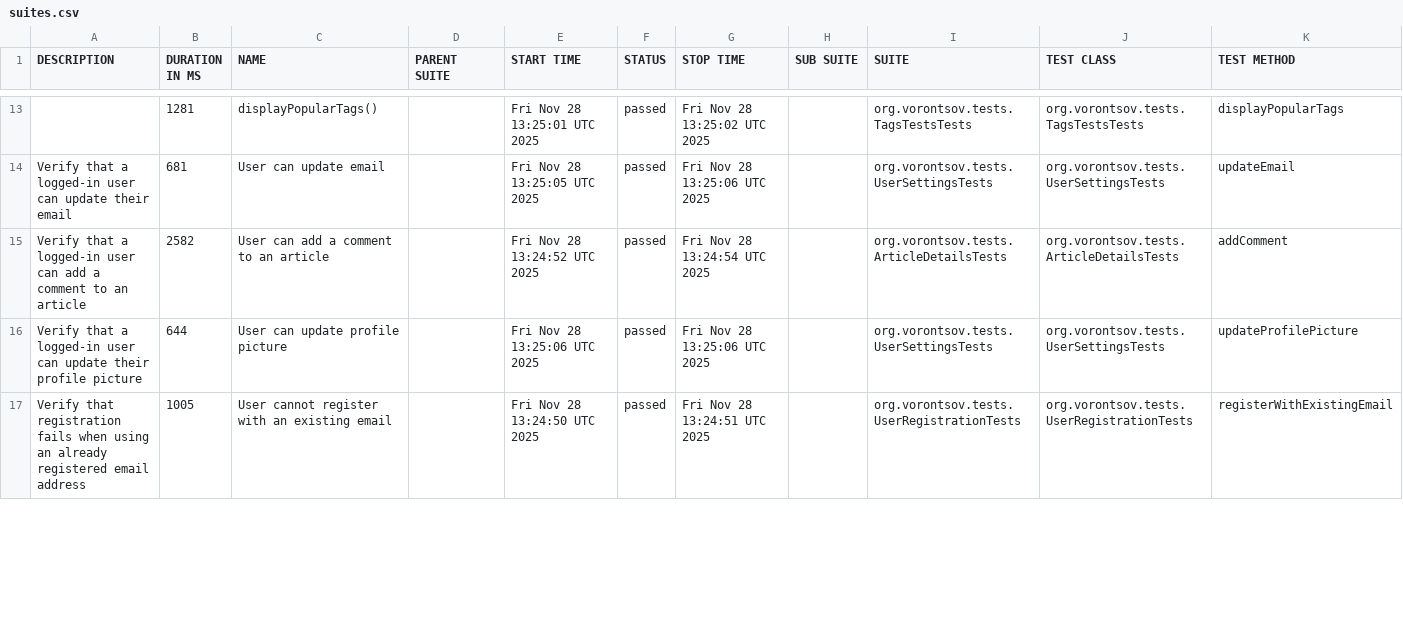
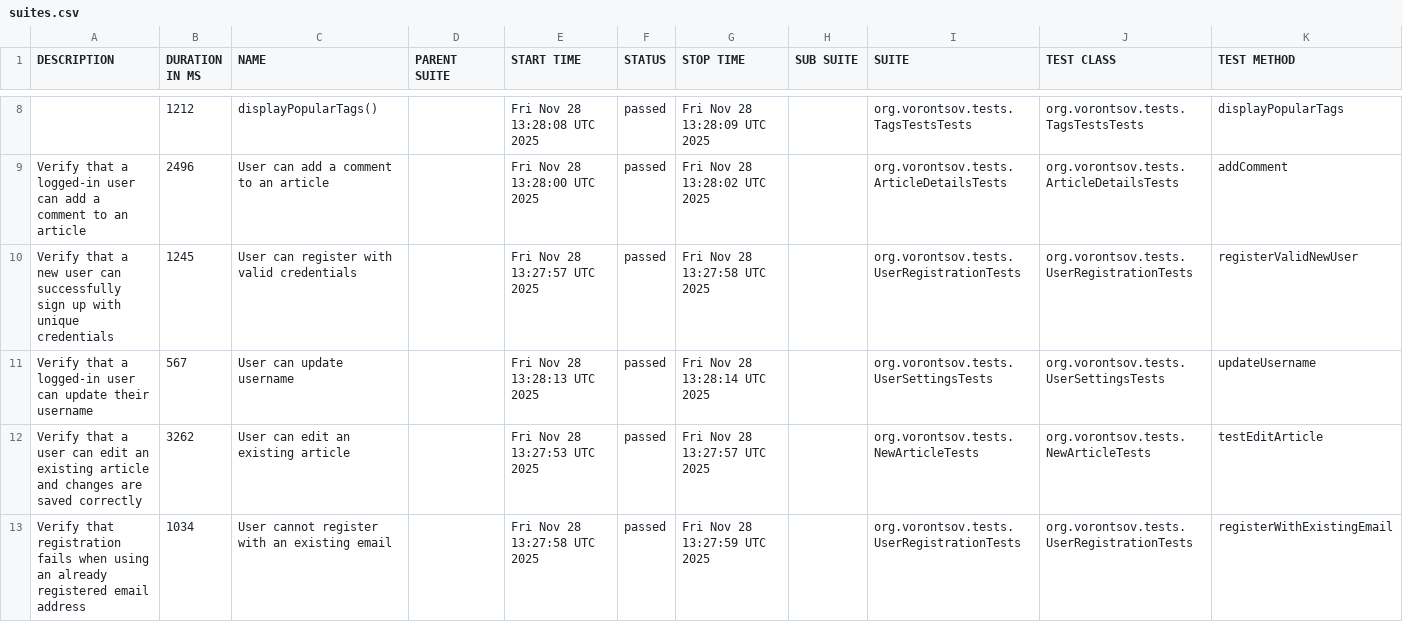
Before and after one commit to alexvrntsv/realworld-qa-automation, a CSV file: data/suites.csv, drawn as a sheet; only a part is shown, gaps mark what is left out; the diff covers the shown part only.

```diff
--- a/data/suites.csv
+++ b/data/suites.csv
@@ -13,5 +8,6 @@
-"","1281","displayPopularTags()","","Fri Nov 28 13:25:01 UTC 2025","passed","Fri Nov 28 13:25:02 UTC 2025","","org.vorontsov.tests.TagsTestsTests","org.vorontsov.tests.TagsTestsTests","displayPopularTags"
-"Verify that a logged-in user can update their email","681","User can update email","","Fri Nov 28 13:25:05 UTC 2025","passed","Fri Nov 28 13:25:06 UTC 2025","","org.vorontsov.tests.UserSettingsTests","org.vorontsov.tests.UserSettingsTests","updateEmail"
-"Verify that a logged-in user can add a comment to an article","2582","User can add a comment to an article","","Fri Nov 28 13:24:52 UTC 2025","passed","Fri Nov 28 13:24:54 UTC 2025","","org.vorontsov.tests.ArticleDetailsTests","org.vorontsov.tests.ArticleDetailsTests","addComment"
-"Verify that a logged-in user can update their profile picture","644","User can update profile picture","","Fri Nov 28 13:25:06 UTC 2025","passed","Fri Nov 28 13:25:06 UTC 2025","","org.vorontsov.tests.UserSettingsTests","org.vorontsov.tests.UserSettingsTests","updateProfilePicture"
-"Verify that registration fails when using an already registered email address","1005","User cannot register with an existing email","","Fri Nov 28 13:24:50 UTC 2025","passed","Fri Nov 28 13:24:51 UTC 2025","","org.vorontsov.tests.UserRegistrationTests","org.vorontsov.tests.UserRegistrationTests","registerWithExistingEmail"
+"","1212","displayPopularTags()","","Fri Nov 28 13:28:08 UTC 2025","passed","Fri Nov 28 13:28:09 UTC 2025","","org.vorontsov.tests.TagsTestsTests","org.vorontsov.tests.TagsTestsTests","displayPopularTags"
+"Verify that a logged-in user can add a comment to an article","2496","User can add a comment to an article","","Fri Nov 28 13:28:00 UTC 2025","passed","Fri Nov 28 13:28:02 UTC 2025","","org.vorontsov.tests.ArticleDetailsTests","org.vorontsov.tests.ArticleDetailsTests","addComment"
+"Verify that a new user can successfully sign up with unique credentials","1245","User can register with valid credentials","","Fri Nov 28 13:27:57 UTC 2025","passed","Fri Nov 28 13:27:58 UTC 2025","","org.vorontsov.tests.UserRegistrationTests","org.vorontsov.tests.UserRegistrationTests","registerValidNewUser"
+"Verify that a logged-in user can update their username","567","User can update username","","Fri Nov 28 13:28:13 UTC 2025","passed","Fri Nov 28 13:28:14 UTC 2025","","org.vorontsov.tests.UserSettingsTests","org.vorontsov.tests.UserSettingsTests","updateUsername"
+"Verify that a user can edit an existing article and changes are saved correctly","3262","User can edit an existing article","","Fri Nov 28 13:27:53 UTC 2025","passed","Fri Nov 28 13:27:57 UTC 2025","","org.vorontsov.tests.NewArticleTests","org.vorontsov.tests.NewArticleTests","testEditArticle"
+"Verify that registration fails when using an already registered email address","1034","User cannot register with an existing email","","Fri Nov 28 13:27:58 UTC 2025","passed","Fri Nov 28 13:27:59 UTC 2025","","org.vorontsov.tests.UserRegistrationTests","org.vorontsov.tests.UserRegistrationTests","registerWithExistingEmail"
```
Also changed, not shown: 6 added rows, 7 removed rows and 26 edited cells elsewhere in this file, data/behaviors.csv, 57 other files.
